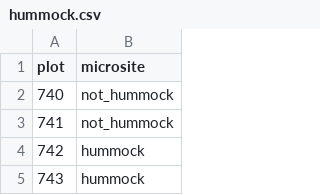
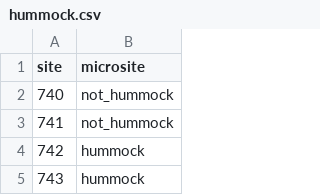
Before and after one commit to akleinhesselink/sedgwickenv, a CSV file: data-raw/hummock.csv, drawn as a sheet; only a part is shown.

Commit message:
Clean up iButton data and weather data
Also change names of some raw data columns from plot  to site

```diff
--- a/data-raw/hummock.csv
+++ b/data-raw/hummock.csv
@@ -1,2 +1,2 @@
-plot,microsite
+site,microsite
 740,not_hummock
```
Also changed, not shown: data-raw/2018_iButtons/2018_iButton_record.csv, data-raw/daily_weather.csv, 7 other files.
